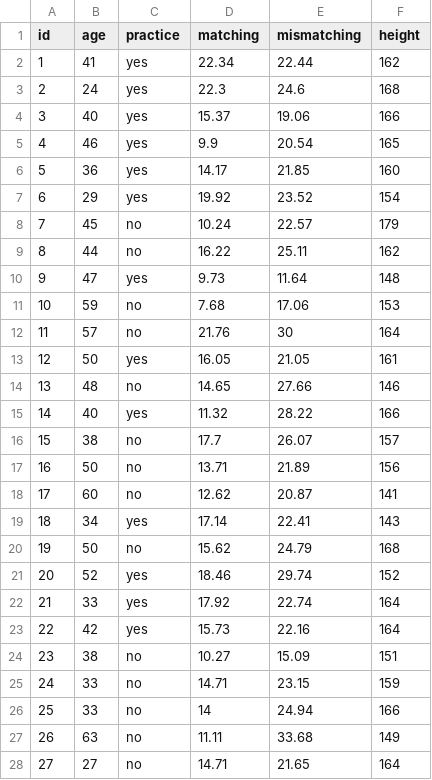
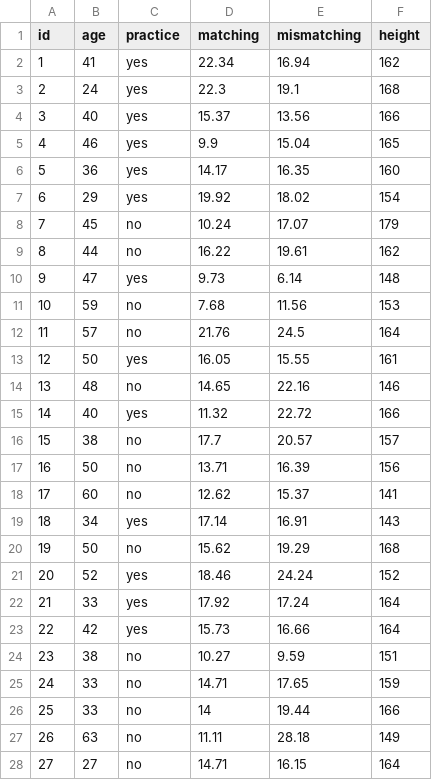
Before and after one commit to uoepsy/data, a CSV file: strooptask.csv, drawn as a sheet; only a part is shown; the diff covers the shown part only.

```diff
--- a/strooptask.csv
+++ b/strooptask.csv
@@ -1,28 +1,28 @@
 "id","age","practice","matching","mismatching","height"
-1,41,"yes",22.34,22.44,162
-2,24,"yes",22.3,24.6,168
-3,40,"yes",15.37,19.06,166
-4,46,"yes",9.9,20.54,165
-5,36,"yes",14.17,21.85,160
-6,29,"yes",19.92,23.52,154
-7,45,"no",10.24,22.57,179
-8,44,"no",16.22,25.11,162
-9,47,"yes",9.73,11.64,148
-10,59,"no",7.68,17.06,153
-11,57,"no",21.76,30,164
-12,50,"yes",16.05,21.05,161
-13,48,"no",14.65,27.66,146
-14,40,"yes",11.32,28.22,166
-15,38,"no",17.7,26.07,157
-16,50,"no",13.71,21.89,156
-17,60,"no",12.62,20.87,141
-18,34,"yes",17.14,22.41,143
-19,50,"no",15.62,24.79,168
-20,52,"yes",18.46,29.74,152
-21,33,"yes",17.92,22.74,164
-22,42,"yes",15.73,22.16,164
-23,38,"no",10.27,15.09,151
-24,33,"no",14.71,23.15,159
-25,33,"no",14,24.94,166
-26,63,"no",11.11,33.68,149
-27,27,"no",14.71,21.65,164
+1,41,"yes",22.34,16.94,162
+2,24,"yes",22.3,19.1,168
+3,40,"yes",15.37,13.56,166
+4,46,"yes",9.9,15.04,165
+5,36,"yes",14.17,16.35,160
+6,29,"yes",19.92,18.02,154
+7,45,"no",10.24,17.07,179
+8,44,"no",16.22,19.61,162
+9,47,"yes",9.73,6.14,148
+10,59,"no",7.68,11.56,153
+11,57,"no",21.76,24.5,164
+12,50,"yes",16.05,15.55,161
+13,48,"no",14.65,22.16,146
+14,40,"yes",11.32,22.72,166
+15,38,"no",17.7,20.57,157
+16,50,"no",13.71,16.39,156
+17,60,"no",12.62,15.37,141
+18,34,"yes",17.14,16.91,143
+19,50,"no",15.62,19.29,168
+20,52,"yes",18.46,24.24,152
+21,33,"yes",17.92,17.24,164
+22,42,"yes",15.73,16.66,164
+23,38,"no",10.27,9.59,151
+24,33,"no",14.71,17.65,159
+25,33,"no",14,19.44,166
+26,63,"no",11.11,28.18,149
+27,27,"no",14.71,16.15,164
```
Also changed, not shown: 104 edited cells elsewhere in this file, 1 other file.
